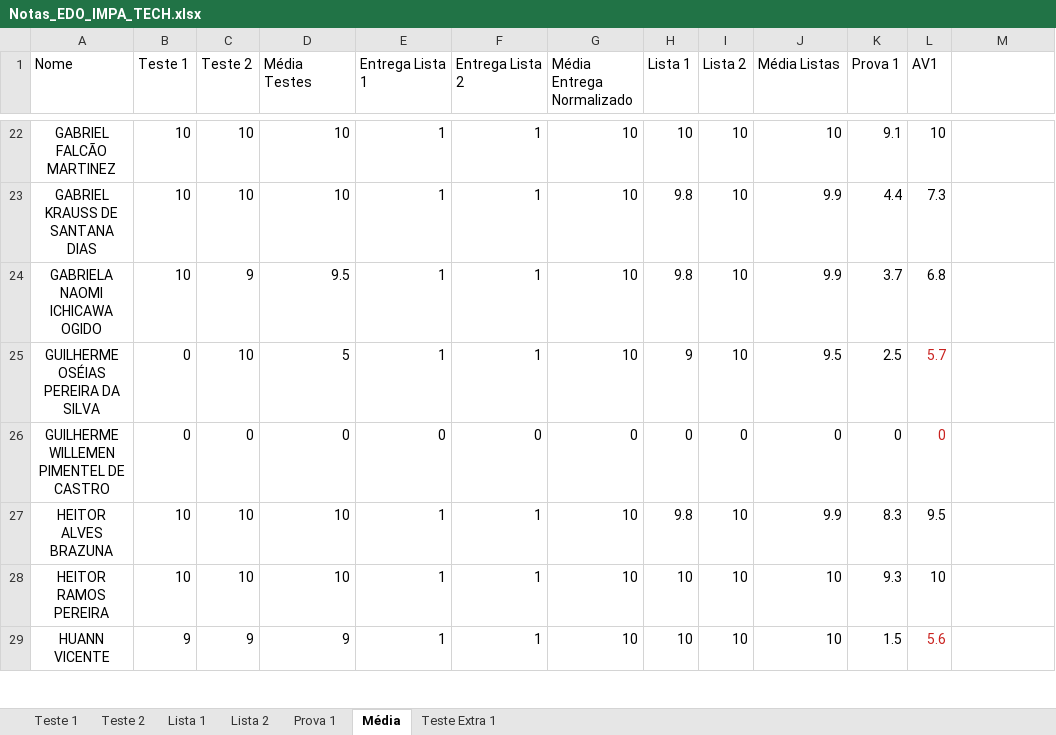
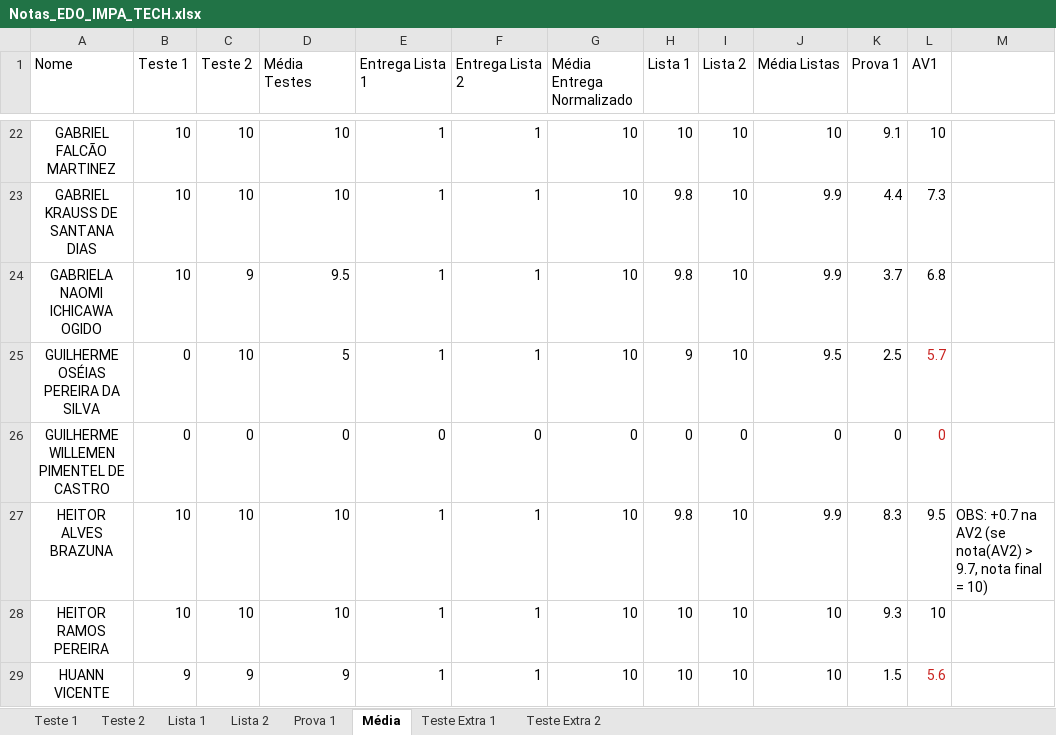
Before and after one commit to joaopgramos95/EDO-IMPAtech, an Excel workbook: Notas_EDO_IMPA_TECH.xlsx, sheet Média, drawn as a sheet; only a part is shown, gaps mark what is left out; values as stored, in another font and other column widths than the file's, no borders; the diff names each change by its address in the sheet, - before the commit and + after, or states it on an @@ line.

```diff
--- a/Notas_EDO_IMPA_TECH.xlsx (sheet Média)
+++ b/Notas_EDO_IMPA_TECH.xlsx (sheet Média)
+sheet tab: Teste Extra 2
-M27: (empty)
+M27: OBS: +0.7 na AV2 (se nota(AV2) > 9.7, nota final = 10)
```
Also changed, not shown: formulas that keep their value, 4 other files.
